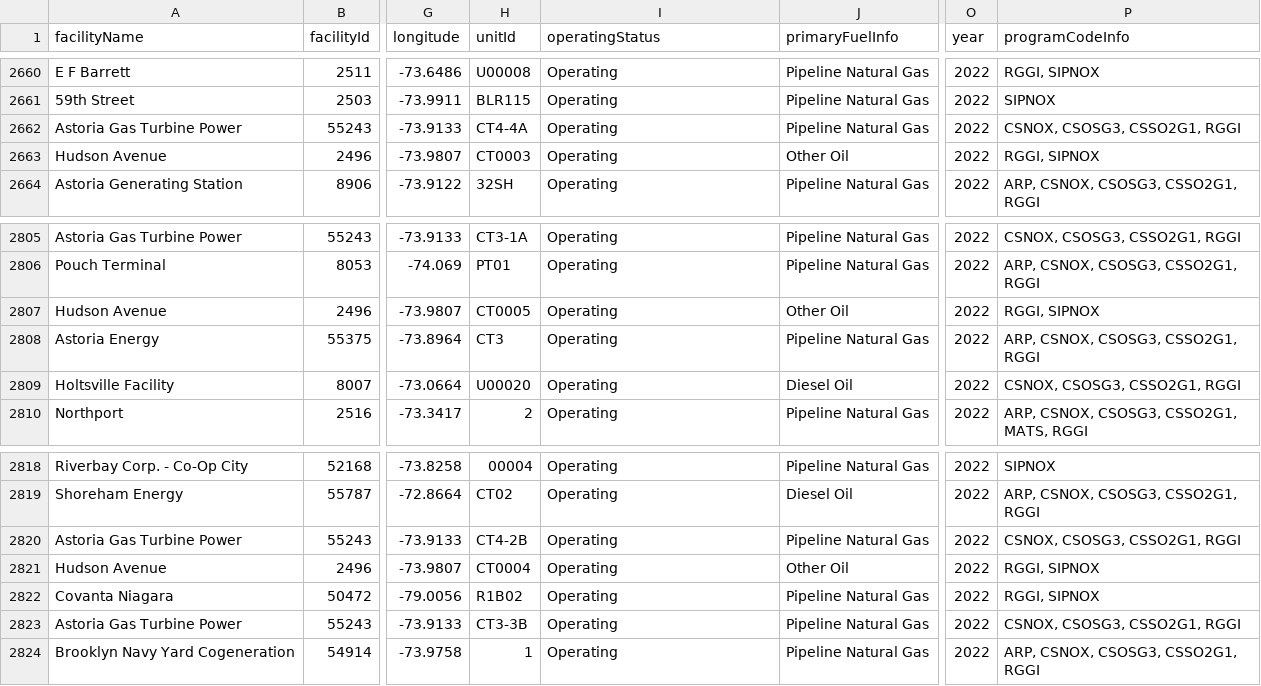
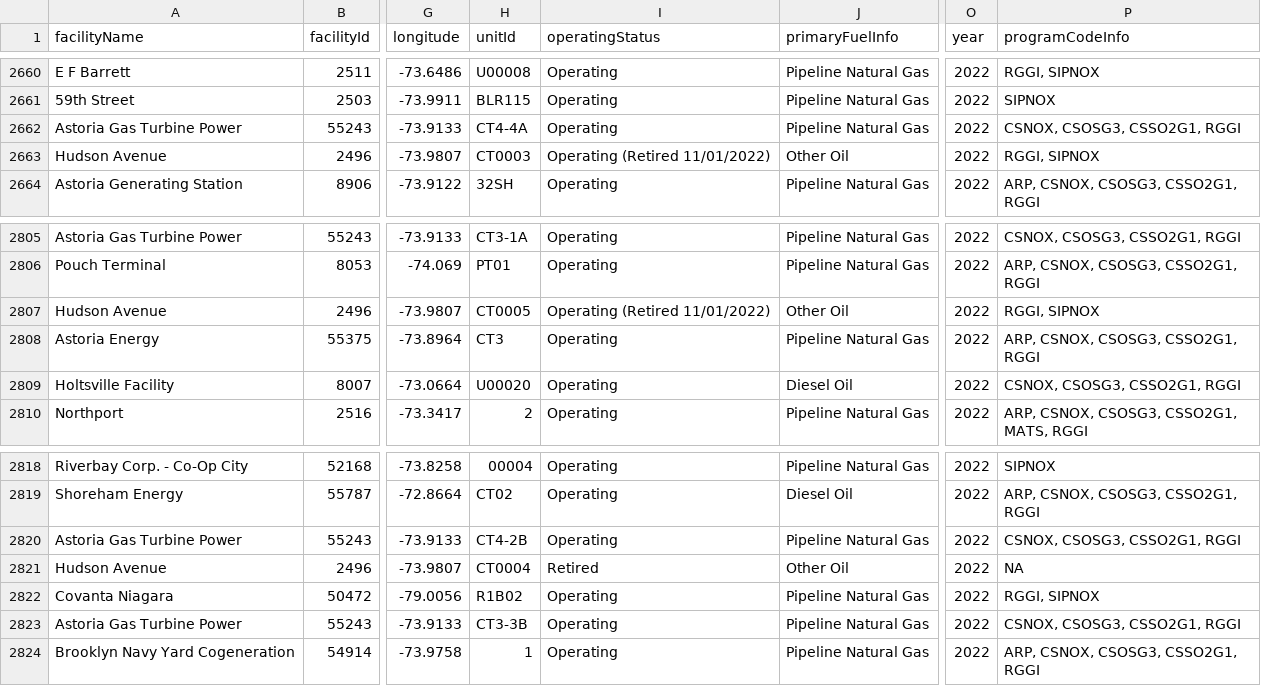
Before and after one commit to USEPA/campdRShinyDataSource, a CSV file: data/facility-map/facilityDataTableForDownload.csv, drawn as a sheet; only a part is shown, gaps mark what is left out; the diff names each change by its address in the sheet, - before the commit and + after, or states it on an @@ line.

```diff
--- a/data/facility-map/facilityDataTableForDownload.csv
+++ b/data/facility-map/facilityDataTableForDownload.csv
-I2663 (operatingStatus): Operating
+I2663 (operatingStatus): Operating (Retired 11/01/2022)
-I2807 (operatingStatus): Operating
+I2807 (operatingStatus): Operating (Retired 11/01/2022)
-I2821 (operatingStatus): Operating
+I2821 (operatingStatus): Retired
-P2821 (programCodeInfo): RGGI, SIPNOX
+P2821 (programCodeInfo): NA
```
